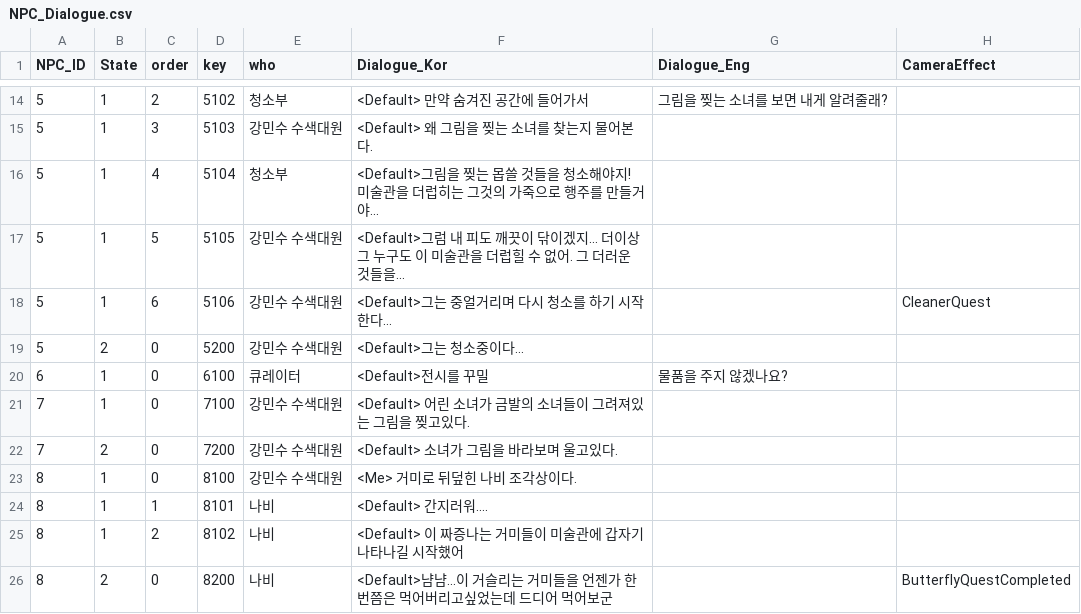
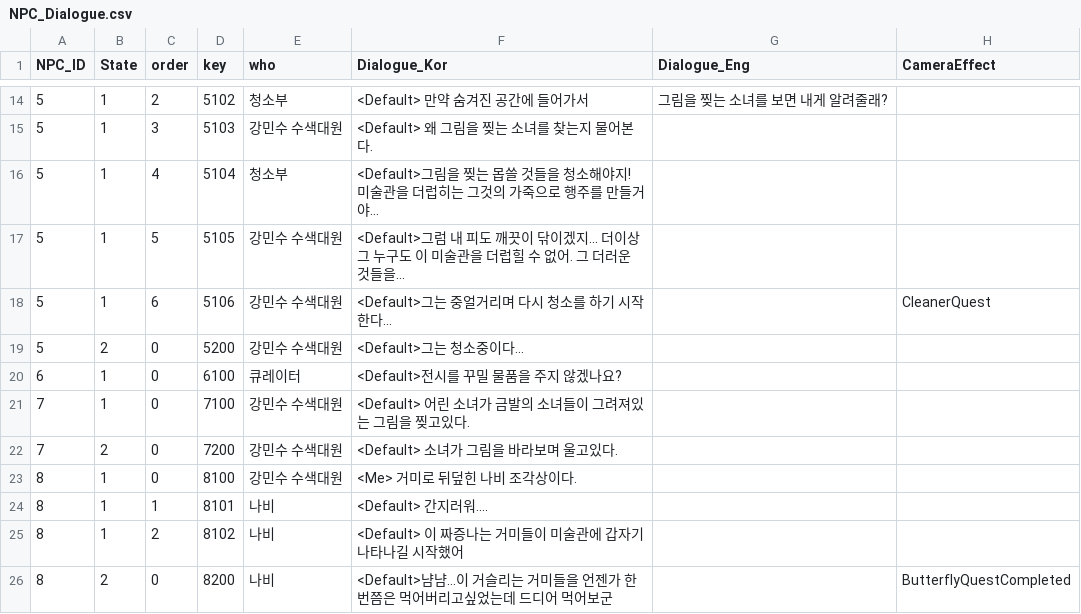
Before and after one commit to silverlnng/NapolitanProject, a CSV file: Content/CSVFile/NPC_Dialogue.csv, drawn as a sheet; only a part is shown, gaps mark what is left out.

```diff
--- a/Content/CSVFile/NPC_Dialogue.csv
+++ b/Content/CSVFile/NPC_Dialogue.csv
@@ -19,3 +19,3 @@ NPC_ID,State,order,key,who,Dialogue_Kor,Dialogue_Eng,CameraEffect
 5,2,0,5200,강민수 수색대원,<Default>그는 청소중이다...,,
-6,1,0,6100,큐레이터,<Default>전시를 꾸밀, 물품을 주지 않겠나요?,,
+6,1,0,6100,큐레이터,<Default>전시를 꾸밀 물품을 주지 않겠나요?,,
 7,1,0,7100,강민수 수색대원,<Default> 어린 소녀가 금발의 소녀들이 그려져있는 그림을 찢고있다.,,
```
Also changed, not shown: 5 other files.
